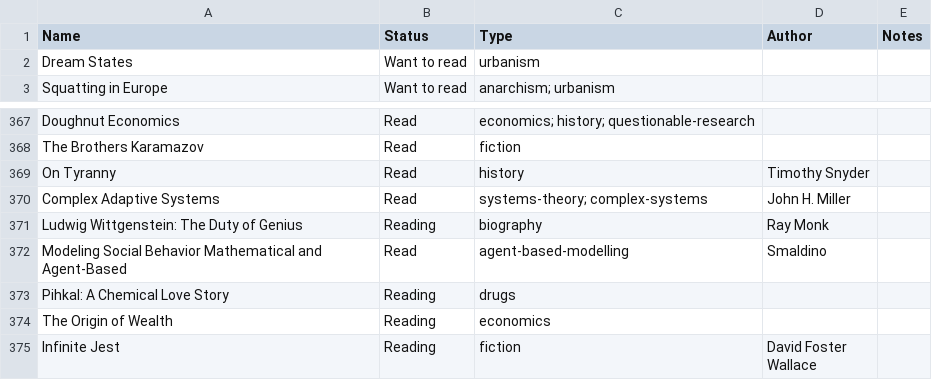
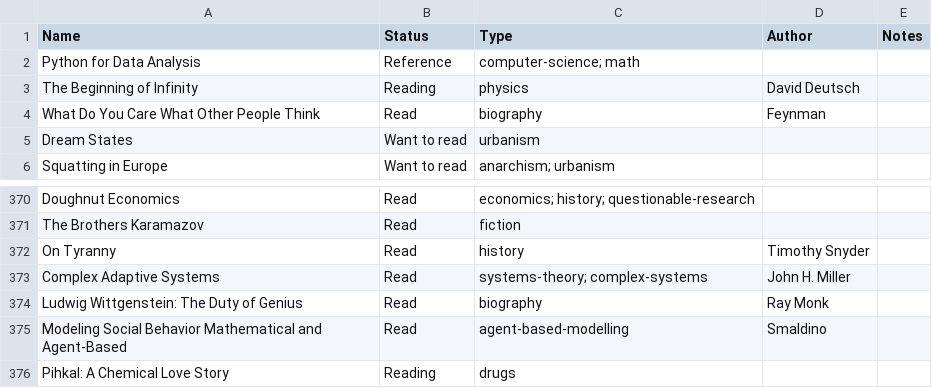
Before and after one commit to marimeireles/psychonautgirl, a CSV file: my_books.csv, drawn as a sheet; only a part is shown, gaps mark what is left out; the shorter side is filled out with more unchanged rows; addresses are those after the commit; the diff names each change by its address in the sheet, - before the commit and + after, or states it on an @@ line.

Commit message:
books and gitignore clean

```diff
--- a/my_books.csv
+++ b/my_books.csv
+row 2: Python for Data Analysis | Reference | computer-science; math
+row 3: The Beginning of Infinity | Reading | physics | David Deutsch
+row 4: What Do You Care What Other People Think | Read | biography | Feynman
-B374 (Status): Reading
+B374 (Status): Read
```
Also changed, not shown: 1 other file.
